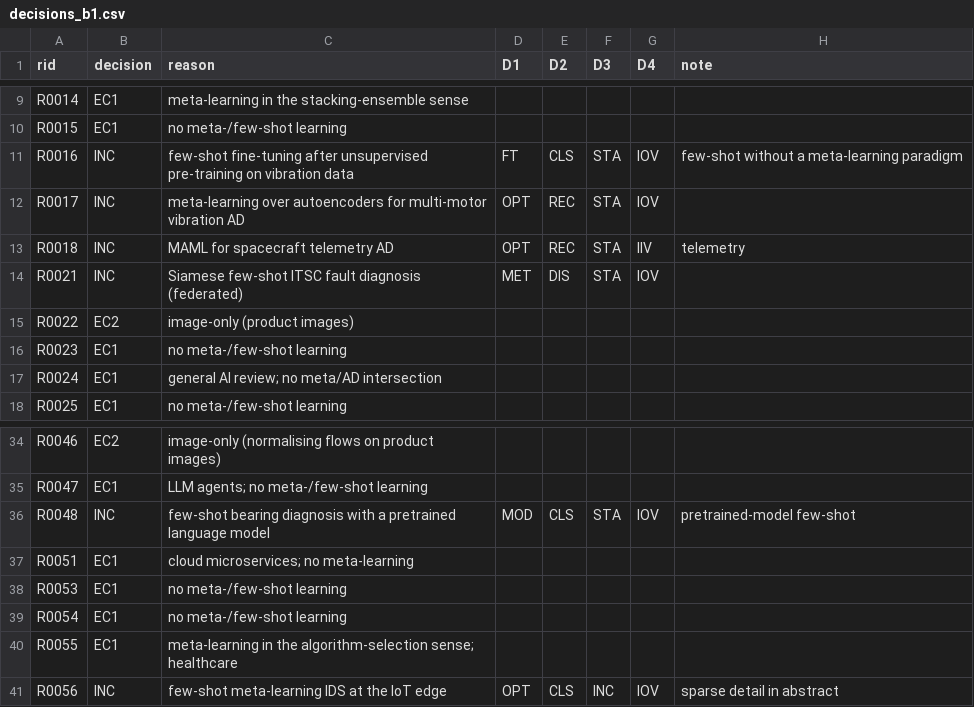
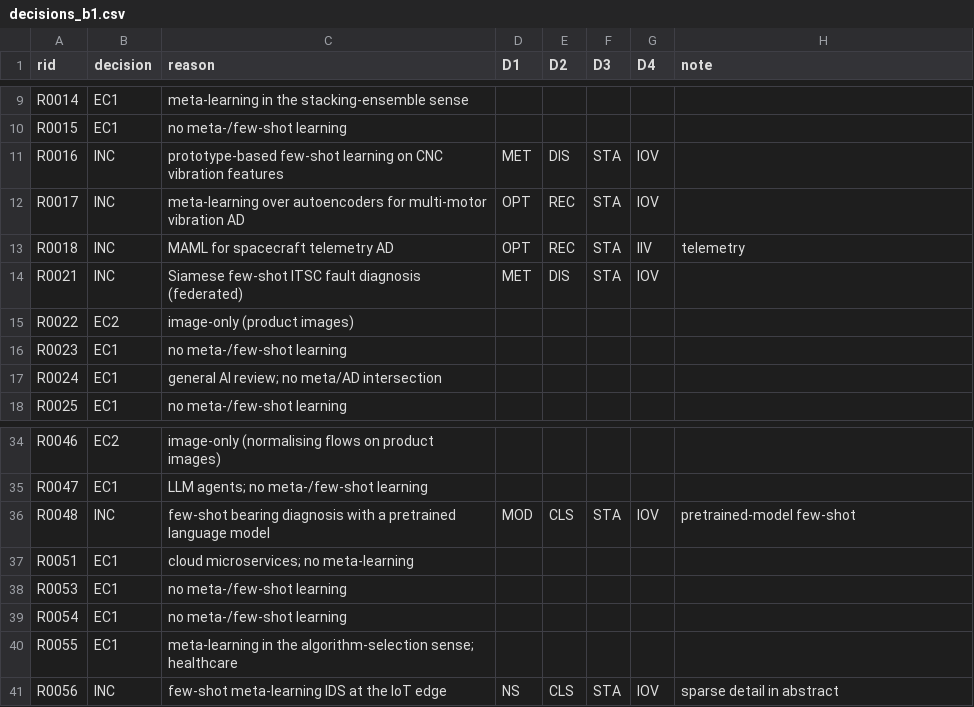
Before and after one commit to AbhijeetCKarve/Video-Generation-DAA, a CSV file: review/decisions_b1.csv, drawn as a sheet; only a part is shown, gaps mark what is left out.

```diff
--- a/review/decisions_b1.csv
+++ b/review/decisions_b1.csv
@@ -10,3 +10,3 @@ R0014,EC1,meta-learning in the stacking-ensemble sense,,,,,
 R0015,EC1,no meta-/few-shot learning,,,,,
-R0016,INC,few-shot fine-tuning after unsupervised pre-training on vibration data,FT,CLS,STA,IOV,few-shot without a meta-learning paradigm
+R0016,INC,prototype-based few-shot learning on CNC vibration features,MET,DIS,STA,IOV,
 R0017,INC,meta-learning over autoencoders for multi-motor vibration AD,OPT,REC,STA,IOV,
@@ -40,2 +40,2 @@ R0054,EC1,no meta-/few-shot learning,,,,,
 R0055,EC1,meta-learning in the algorithm-selection sense; healthcare,,,,,
-R0056,INC,few-shot meta-learning IDS at the IoT edge,OPT,CLS,INC,IOV,sparse detail in abstract
+R0056,INC,few-shot meta-learning IDS at the IoT edge,NS,CLS,STA,IOV,sparse detail in abstract
```
Also changed, not shown: review/decisions_b2.csv, review/decisions_b3.csv, 21 other files.
